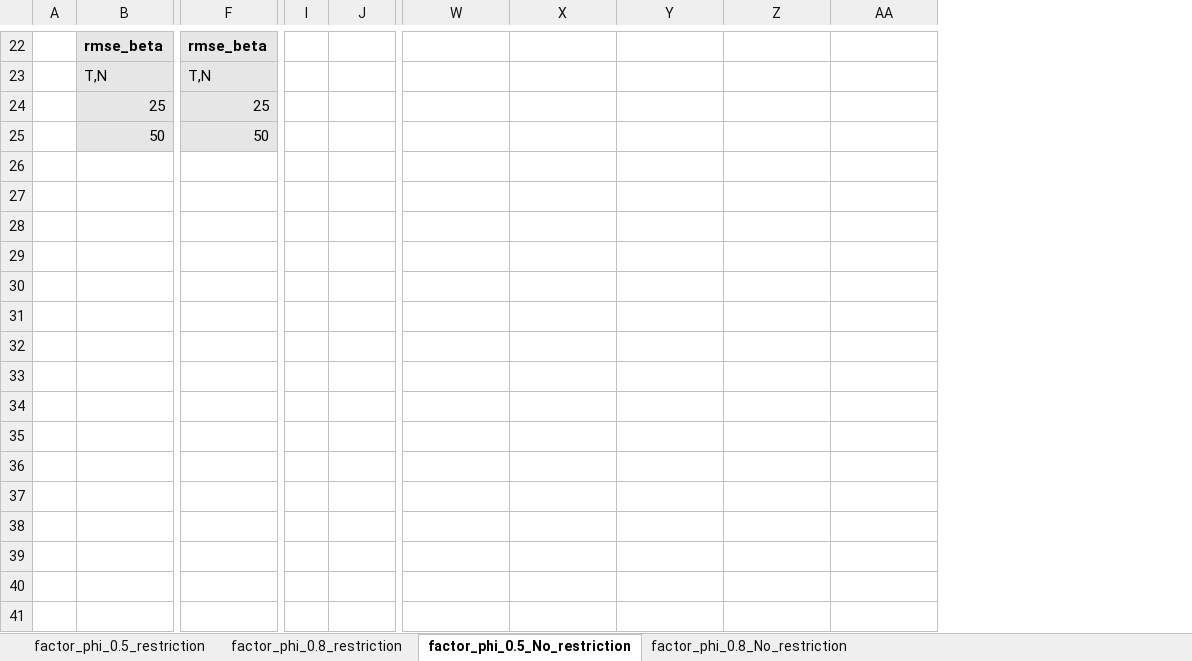
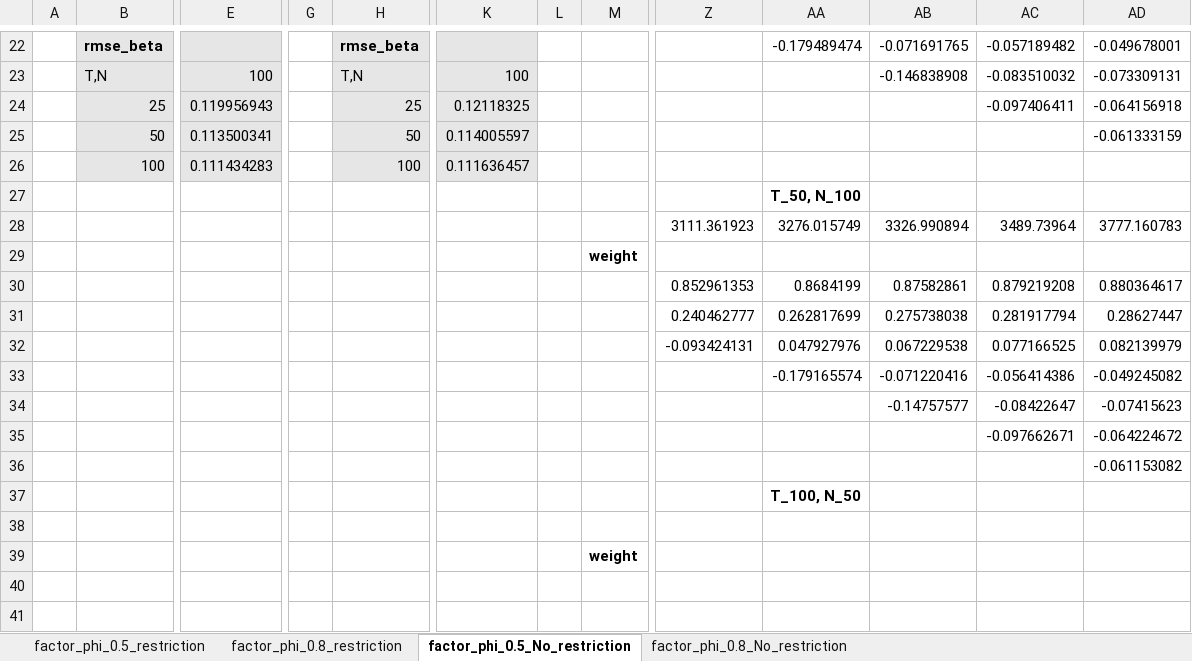
Before and after one commit to yc1489/Dynamic-Linear-Models-for-Heterogenous-Panels, an Excel workbook: MC_code/opt_IV_fordward_filter.xlsx, sheet factor_phi_0.5_No_restriction, drawn as a sheet; only a part is shown, gaps mark what is left out; values as stored, in another font and other column widths than the file's, no borders; removed rows and columns are numbered as before the commit, all else as after; rows hold the shown columns only; the diff covers the shown part only; the diff names each change by its address in the sheet, - before the commit and + after, or states it on an @@ line.

```diff
--- a/MC_code/opt_IV_fordward_filter.xlsx (sheet factor_phi_0.5_No_restriction)
+++ b/MC_code/opt_IV_fordward_filter.xlsx (sheet factor_phi_0.5_No_restriction)
+column E, rows 23-25: 100 | 0.119956943 | 0.113500341
+column G, empty
-column I, empty
+column K, rows 23-25: 100 | 0.12118325 | 0.114005597
+column L, empty
-AA22: (empty)
+AA22: -0.179489474
-AB22: (empty)
+AB22: -0.071691765
-AC22: (empty)
+AC22: -0.057189482
-AD22: (empty)
+AD22: -0.049678001
-AB23: (empty)
+AB23: -0.146838908
-AC23: (empty)
+AC23: -0.083510032
-AD23: (empty)
+AD23: -0.073309131
-AC24: (empty)
+AC24: -0.097406411
-AD24: (empty)
+AD24: -0.064156918
-AD25: (empty)
+AD25: -0.061333159
+row 26:  | 100 | 0.111434283 |  | 100 | 0.111636457
+row 27:  |  |  |  |  |  |  |  |  | T_50, N_100
+row 28:  |  |  |  |  |  |  |  | 3111.361923 | 3276.015749 | 3326.990894 | 3489.73964 | 3777.160783
+row 29:  |  |  |  |  |  |  | weight
+row 30:  |  |  |  |  |  |  |  | 0.852961353 | 0.8684199 | 0.87582861 | 0.879219208 | 0.880364617
+row 31:  |  |  |  |  |  |  |  | 0.240462777 | 0.262817699 | 0.275738038 | 0.281917794 | 0.28627447
+row 32:  |  |  |  |  |  |  |  | -0.093424131 | 0.047927976 | 0.067229538 | 0.077166525 | 0.082139979
+row 33:  |  |  |  |  |  |  |  |  | -0.179165574 | -0.071220416 | -0.056414386 | -0.049245082
+row 34:  |  |  |  |  |  |  |  |  |  | -0.14757577 | -0.08422647 | -0.07415623
+row 35:  |  |  |  |  |  |  |  |  |  |  | -0.097662671 | -0.064224672
+row 36:  |  |  |  |  |  |  |  |  |  |  |  | -0.061153082
+row 37:  |  |  |  |  |  |  |  |  | T_100, N_50
+row 38: (empty)
+row 39:  |  |  |  |  |  |  | weight
+row 40: (empty)
+row 41: (empty)
```
Also changed, not shown: 16 added rows, 1 removed row and 23 edited cells elsewhere in this sheet, sheet factor_phi_0.5_restriction, sheet factor_phi_0.8_restriction.
